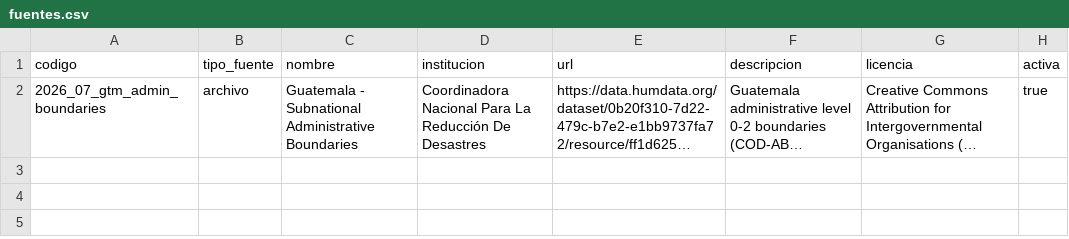
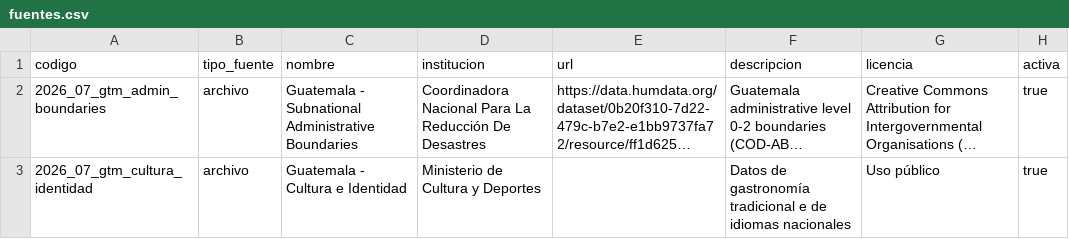
Before and after one commit to Gerardo-Mantanico/SS2-CONOSE-OCCIDENTE, a CSV file: data/fuentes.csv, drawn as a sheet; long unchanged cells end in …; the diff names each change by its address in the sheet, - before the commit and + after, or states it on an @@ line.

Commit message:
feat: modulo de cultura completo con DDL y ETL

```diff
--- a/data/fuentes.csv
+++ b/data/fuentes.csv
+row 3: 2026_07_gtm_cultura_identidad | archivo | Guatemala - Cultura e Identidad | Ministerio de Cultura y Deportes |  | Datos de gastronomía tradicional e de idiomas nacionales | Uso público | true
```
Also changed, not shown: 8 other files.
